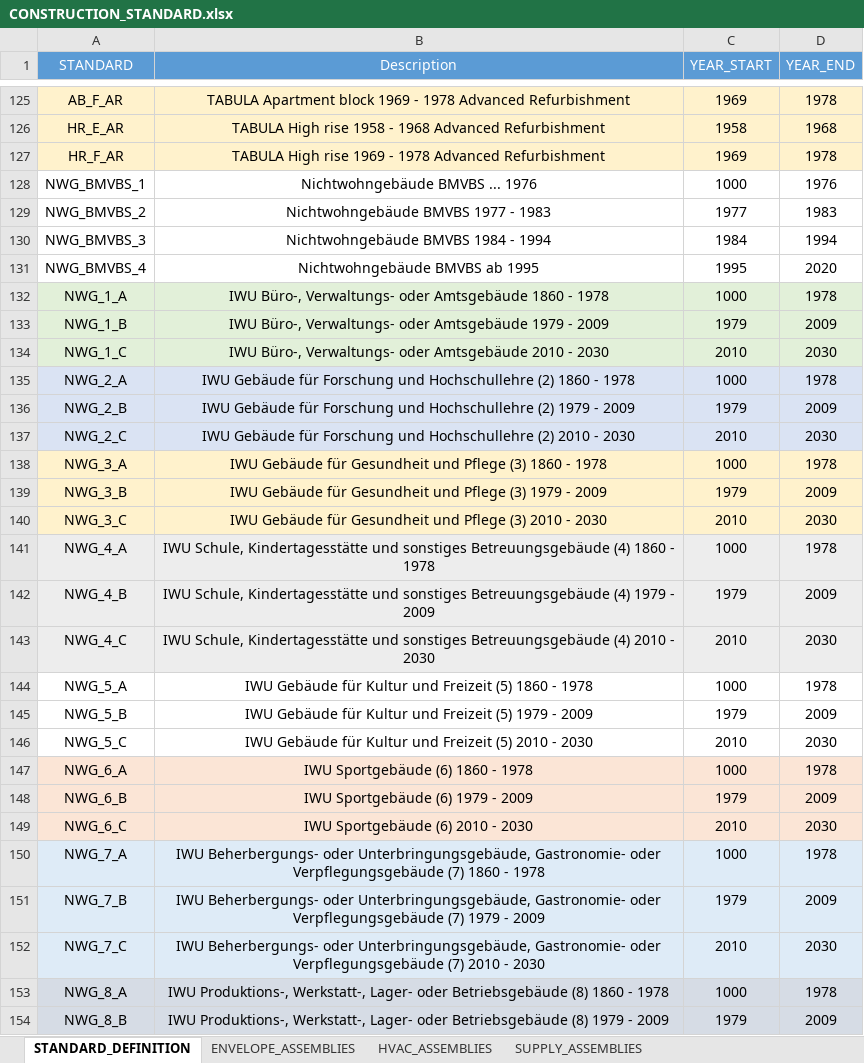
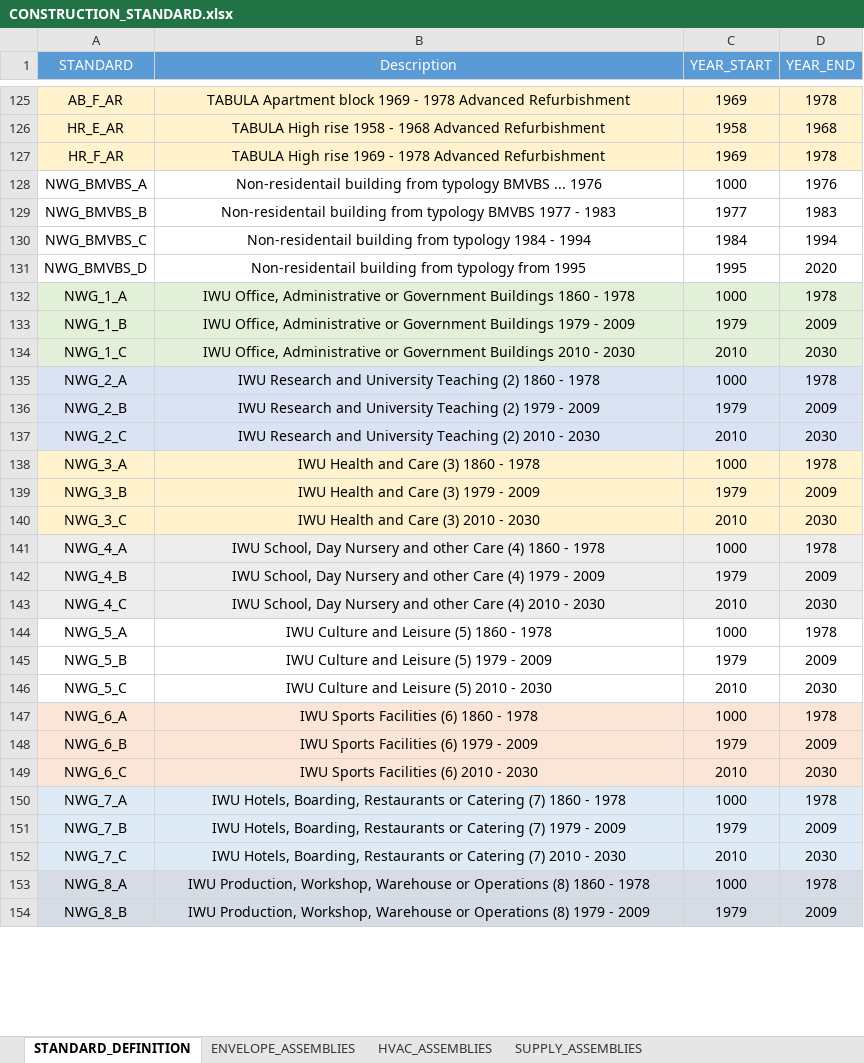
Before and after one commit to architecture-building-systems/CityEnergyAnalyst, an Excel workbook: cea/databases/DE/archetypes/CONSTRUCTION_STANDARD.xlsx, sheet STANDARD_DEFINITION, drawn as a sheet; only a part is shown, gaps mark what is left out; values as stored, in another font and other column widths than the file's, no borders; the diff covers the shown part only; the diff names each change by its address in the sheet, - before the commit and + after, or states it on an @@ line.

Commit message:
Changed Construction standards
Translate all descriptions to english. Changed naming convention of BMVBS typology.

```diff
--- a/cea/databases/DE/archetypes/CONSTRUCTION_STANDARD.xlsx (sheet STANDARD_DEFINITION)
+++ b/cea/databases/DE/archetypes/CONSTRUCTION_STANDARD.xlsx (sheet STANDARD_DEFINITION)
-A128 (STANDARD): NWG_BMVBS_1
+A128 (STANDARD): NWG_BMVBS_A
-B128 (Description): Nichtwohngebäude BMVBS ... 1976
+B128 (Description): Non-residentail building from typology BMVBS ... 1976
-A129 (STANDARD): NWG_BMVBS_2
+A129 (STANDARD): NWG_BMVBS_B
-B129 (Description): Nichtwohngebäude BMVBS 1977 - 1983
+B129 (Description): Non-residentail building from typology BMVBS 1977 - 1983
-A130 (STANDARD): NWG_BMVBS_3
+A130 (STANDARD): NWG_BMVBS_C
-B130 (Description): Nichtwohngebäude BMVBS 1984 - 1994
+B130 (Description): Non-residentail building from typology 1984 - 1994
-A131 (STANDARD): NWG_BMVBS_4
+A131 (STANDARD): NWG_BMVBS_D
-B131 (Description): Nichtwohngebäude BMVBS ab 1995
+B131 (Description): Non-residentail building from typology from 1995
-B132 (Description): IWU Büro-, Verwaltungs- oder Amtsgebäude 1860 -…
+B132 (Description): IWU Office, Administrative or Government Buildings 1860 -…
-B133 (Description): IWU Büro-, Verwaltungs- oder Amtsgebäude 1979 -…
+B133 (Description): IWU Office, Administrative or Government Buildings 1979 -…
-B134 (Description): IWU Büro-, Verwaltungs- oder Amtsgebäude 2010 -…
+B134 (Description): IWU Office, Administrative or Government Buildings 2010 -…
-B135 (Description): IWU Gebäude für Forschung und Hochschullehre (2) 1860…
+B135 (Description): IWU Research and University Teaching (2) 1860…
-B136 (Description): IWU Gebäude für Forschung und Hochschullehre (2) 1979…
+B136 (Description): IWU Research and University Teaching (2) 1979…
-B137 (Description): IWU Gebäude für Forschung und Hochschullehre (2) 2010…
+B137 (Description): IWU Research and University Teaching (2) 2010…
-B138 (Description): IWU Gebäude für Gesundheit und Pflege (3) 1860 - 1978
+B138 (Description): IWU Health and Care (3) 1860 - 1978
-B139 (Description): IWU Gebäude für Gesundheit und Pflege (3) 1979 - 2009
+B139 (Description): IWU Health and Care (3) 1979 - 2009
-B140 (Description): IWU Gebäude für Gesundheit und Pflege (3) 2010 - 2030
+B140 (Description): IWU Health and Care (3) 2010 - 2030
-B141 (Description): IWU Schule, Kindertagesstätte und sonstiges Betreuungsgebäude (4) 1860…
+B141 (Description): IWU School, Day Nursery and other Care (4) 1860…
-B142 (Description): IWU Schule, Kindertagesstätte und sonstiges Betreuungsgebäude (4) 1979…
+B142 (Description): IWU School, Day Nursery and other Care (4) 1979…
-B143 (Description): IWU Schule, Kindertagesstätte und sonstiges Betreuungsgebäude (4) 2010…
+B143 (Description): IWU School, Day Nursery and other Care (4) 2010…
-B144 (Description): IWU Gebäude für Kultur und Freizeit (5) 1860 - 1978
+B144 (Description): IWU Culture and Leisure (5) 1860 - 1978
-B145 (Description): IWU Gebäude für Kultur und Freizeit (5) 1979 - 2009
+B145 (Description): IWU Culture and Leisure (5) 1979 - 2009
-B146 (Description): IWU Gebäude für Kultur und Freizeit (5) 2010 - 2030
+B146 (Description): IWU Culture and Leisure (5) 2010 - 2030
-B147 (Description): IWU Sportgebäude (6) 1860 - 1978
+B147 (Description): IWU Sports Facilities (6) 1860 - 1978
-B148 (Description): IWU Sportgebäude (6) 1979 - 2009
+B148 (Description): IWU Sports Facilities (6) 1979 - 2009
-B149 (Description): IWU Sportgebäude (6) 2010 - 2030
+B149 (Description): IWU Sports Facilities (6) 2010 - 2030
-B150 (Description): IWU Beherbergungs- oder Unterbringungsgebäude, Gastronomie- oder Verpflegungsgebäude (7) 1860…
+B150 (Description): IWU Hotels, Boarding, Restaurants or Catering (7) 1860…
-B151 (Description): IWU Beherbergungs- oder Unterbringungsgebäude, Gastronomie- oder Verpflegungsgebäude (7) 1979…
+B151 (Description): IWU Hotels, Boarding, Restaurants or Catering (7) 1979…
-B152 (Description): IWU Beherbergungs- oder Unterbringungsgebäude, Gastronomie- oder Verpflegungsgebäude (7) 2010…
+B152 (Description): IWU Hotels, Boarding, Restaurants or Catering (7) 2010…
-B153 (Description): IWU Produktions-, Werkstatt-, Lager- oder Betriebsgebäude (8) 1860…
+B153 (Description): IWU Production, Workshop, Warehouse or Operations (8) 1860…
-B154 (Description): IWU Produktions-, Werkstatt-, Lager- oder Betriebsgebäude (8) 1979…
+B154 (Description): IWU Production, Workshop, Warehouse or Operations (8) 1979…
```
Also changed, not shown: 16 edited cells elsewhere in this sheet, sheet SUPPLY_ASSEMBLIES, sheet HVAC_ASSEMBLIES, sheet ENVELOPE_ASSEMBLIES.
